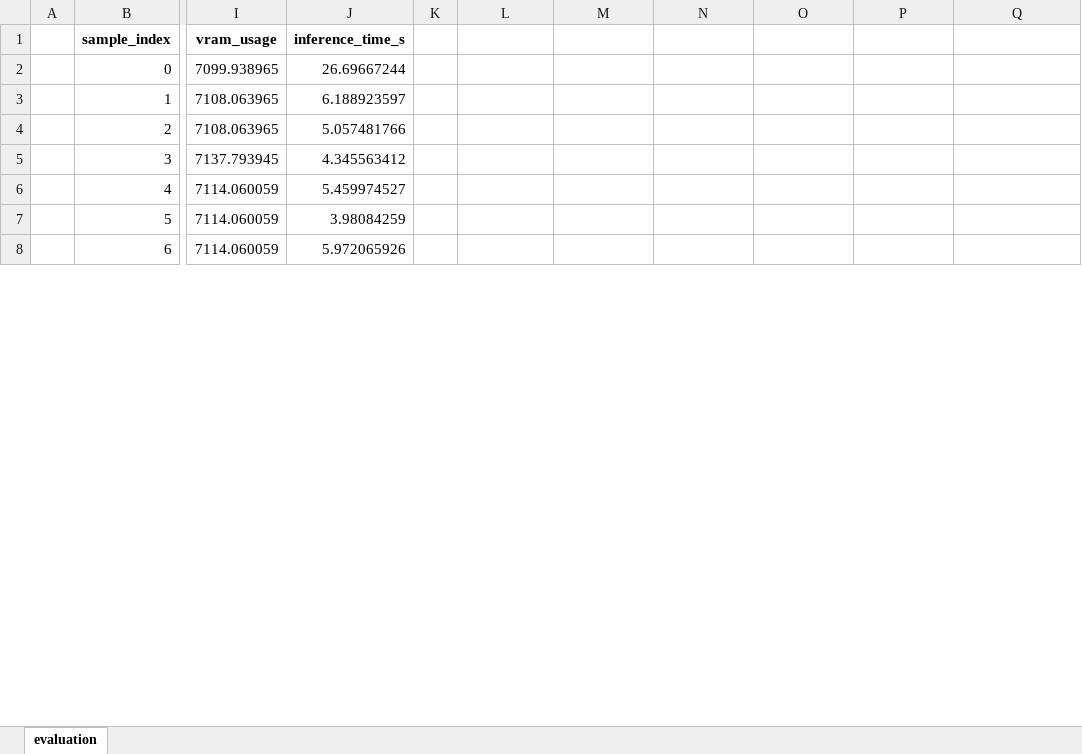
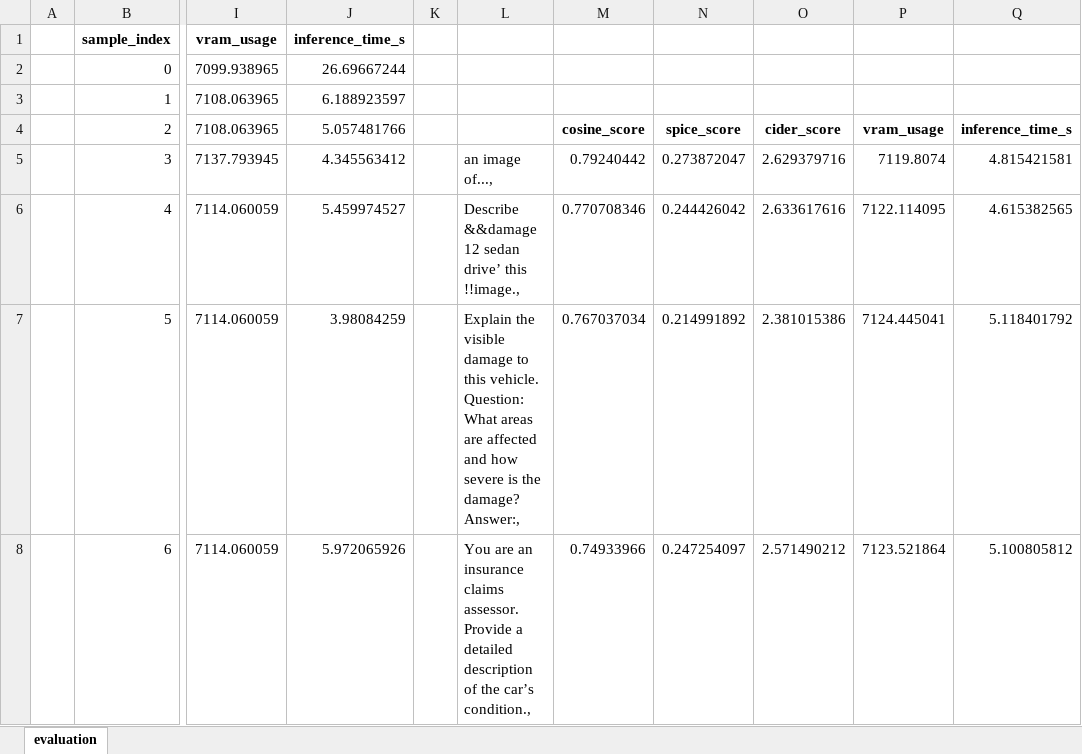
Before and after one commit to jaseci-labs/vlm-research, an Excel workbook: experiments/prompt-tuning/hc+ft/Results/Cardd_qwen_greedy/cardd_prompt01.xlsx, sheet evaluation, drawn as a sheet; only a part is shown, gaps mark what is left out; values as stored, in another font and other column widths than the file's, no borders; charts and pictures not drawn; the diff covers the shown part only; the diff names each change by its address in the sheet, - before the commit and + after, or states it on an @@ line.

```diff
--- a/experiments/prompt-tuning/hc+ft/Results/Cardd_qwen_greedy/cardd_prompt01.xlsx (sheet evaluation)
+++ b/experiments/prompt-tuning/hc+ft/Results/Cardd_qwen_greedy/cardd_prompt01.xlsx (sheet evaluation)
-M4: (empty)
+M4: cosine_score
-N4: (empty)
+N4: spice_score
-O4: (empty)
+O4: cider_score
-P4: (empty)
+P4: vram_usage
-Q4: (empty)
+Q4: inference_time_s
-L5: (empty)
+L5: an image of...,
-M5: (empty)
+M5: 0.79240442
-N5: (empty)
+N5: 0.273872047
-O5: (empty)
+O5: 2.629379716
-P5: (empty)
+P5: 7119.8074
-Q5: (empty)
+Q5: 4.815421581
-L6: (empty)
+L6: Describe &&damage 12 sedan drive’ this !!image.,
-M6: (empty)
+M6: 0.770708346
-N6: (empty)
+N6: 0.244426042
-O6: (empty)
+O6: 2.633617616
-P6: (empty)
+P6: 7122.114095
-Q6: (empty)
+Q6: 4.615382565
-L7: (empty)
+L7: Explain the visible damage to this vehicle. Question: What areas are affected and how severe is the damage? Answer:,
-M7: (empty)
+M7: 0.767037034
-N7: (empty)
+N7: 0.214991892
-O7: (empty)
+O7: 2.381015386
-P7: (empty)
+P7: 7124.445041
-Q7: (empty)
+Q7: 5.118401792
-L8: (empty)
+L8: You are an insurance claims assessor. Provide a detailed description of the car’s condition.,
-M8: (empty)
+M8: 0.74933966
-N8: (empty)
+N8: 0.247254097
-O8: (empty)
+O8: 2.571490212
-P8: (empty)
+P8: 7123.521864
-Q8: (empty)
+Q8: 5.100805812
```
Also changed, not shown: 1 added row and 12 edited cells elsewhere in this sheet, charts or pictures, experiments/prompt-tuning/hc+ft/Results/Cardd_qwen_greedy/cardd_prompt03.xlsx, experiments/prompt-tuning/hc+ft/Results/Cardd_qwen_greedy/cardd_prompt04.xlsx, 12 other files.
